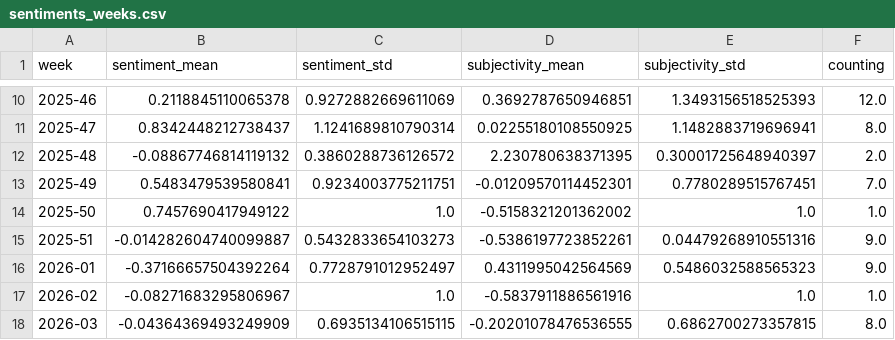
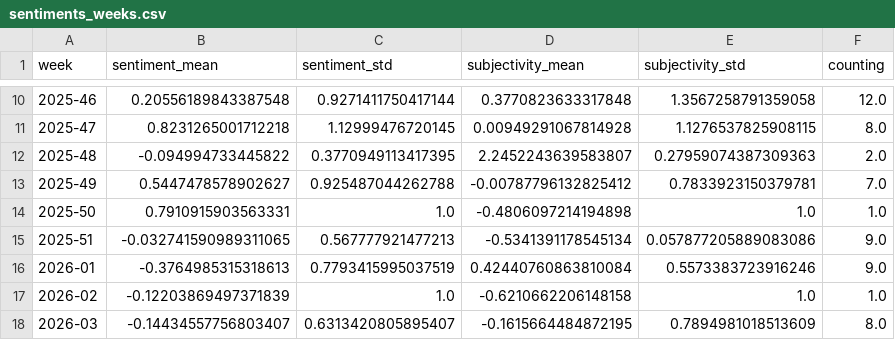
Before and after one commit to MarcoL95-News25/StormIsComing, a CSV file: csv/sentiments_weeks.csv, drawn as a sheet; only a part is shown, gaps mark what is left out; the diff covers the shown part only.

```diff
--- a/csv/sentiments_weeks.csv
+++ b/csv/sentiments_weeks.csv
@@ -10,9 +10,9 @@ week,sentiment_mean,sentiment_std,subjectivity_mean,subjectivity_std,counting
-2025-46,0.2118845110065378,0.9272882669611069,0.3692787650946851,1.3493156518525393,12.0
-2025-47,0.8342448212738437,1.1241689810790314,0.02255180108550925,1.1482883719696941,8.0
-2025-48,-0.08867746814119132,0.3860288736126572,2.230780638371395,0.30001725648940397,2.0
-2025-49,0.5483479539580841,0.9234003775211751,-0.01209570114452301,0.7780289515767451,7.0
-2025-50,0.7457690417949122,1.0,-0.5158321201362002,1.0,1.0
-2025-51,-0.014282604740099887,0.5432833654103273,-0.5386197723852261,0.04479268910551316,9.0
-2026-01,-0.37166657504392264,0.7728791012952497,0.4311995042564569,0.5486032588565323,9.0
-2026-02,-0.08271683295806967,1.0,-0.5837911886561916,1.0,1.0
-2026-03,-0.04364369493249909,0.6935134106515115,-0.20201078476536555,0.6862700273357815,8.0
+2025-46,0.20556189843387548,0.9271411750417144,0.3770823633317848,1.3567258791359058,12.0
+2025-47,0.8231265001712218,1.12999476720145,0.00949291067814928,1.1276537825908115,8.0
+2025-48,-0.094994733445822,0.3770949113417395,2.2452243639583807,0.27959074387309363,2.0
+2025-49,0.5447478578902627,0.925487044262788,-0.00787796132825412,0.7833923150379781,7.0
+2025-50,0.7910915903563331,1.0,-0.4806097214194898,1.0,1.0
+2025-51,-0.032741590989311065,0.567777921477213,-0.5341391178545134,0.057877205889083086,9.0
+2026-01,-0.3764985315318613,0.7793415995037519,0.42440760863810084,0.5573383723916246,9.0
+2026-02,-0.12203869497371839,1.0,-0.6210662206148158,1.0,1.0
+2026-03,-0.14434557756803407,0.6313420805895407,-0.1615664484872195,0.7894981018513609,8.0
```
Also changed, not shown: 4 added rows and 49 edited cells elsewhere in this file, csv/sentiments_days.csv, csv/sentiments_locations.csv, 7 other files.
